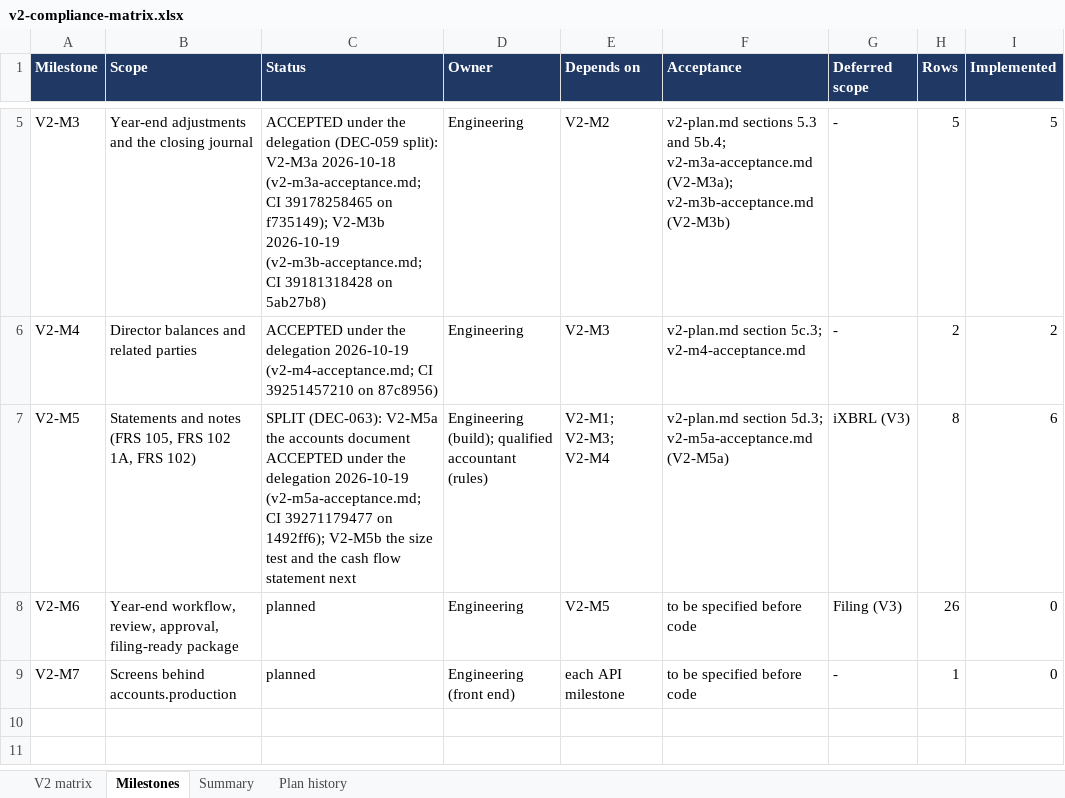
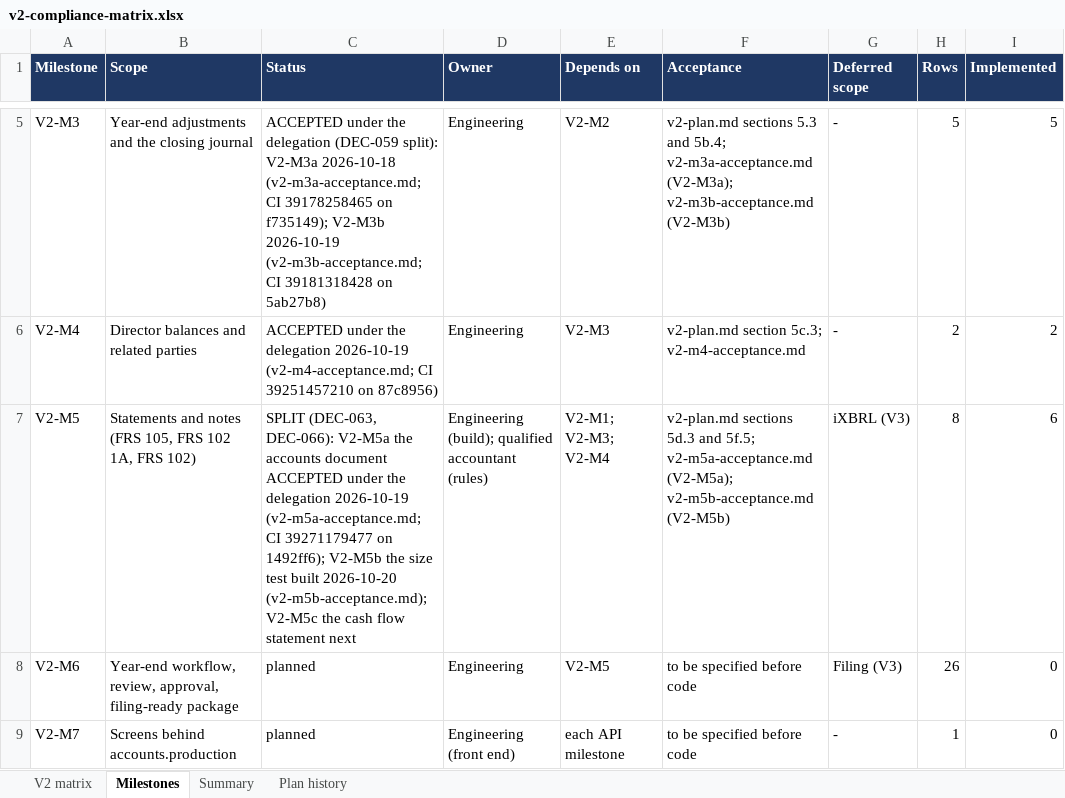
Before and after one commit to mianshoaiblhr/UK-Accounting-Platform, an Excel workbook: docs/architecture/v2-compliance-matrix.xlsx, sheet Milestones, drawn as a sheet; only a part is shown, gaps mark what is left out; values as stored, in another font and other column widths than the file's, no borders; the diff names each change by its address in the sheet, - before the commit and + after, or states it on an @@ line.

```diff
--- a/docs/architecture/v2-compliance-matrix.xlsx (sheet Milestones)
+++ b/docs/architecture/v2-compliance-matrix.xlsx (sheet Milestones)
-C7 (Status): SPLIT (DEC-063): V2-M5a the accounts document ACCEPTED under the delegation 2026-10-19 (v2-m5a-acceptance.md; CI 39271179477 on 1492ff6); V2-M5b the size test and the cash…
+C7 (Status): SPLIT (DEC-063, DEC-066): V2-M5a the accounts document ACCEPTED under the delegation 2026-10-19 (v2-m5a-acceptance.md; CI 39271179477 on 1492ff6); V2-M5b the size test built 2026-10-20 (v2-m5b-acceptance.md); V2-M5c the cash…
-F7 (Acceptance): v2-plan.md section 5d.3; v2-m5a-acceptance.md (V2-M5a)
+F7 (Acceptance): v2-plan.md sections 5d.3 and 5f.5; v2-m5a-acceptance.md (V2-M5a); v2-m5b-acceptance.md (V2-M5b)
```
Also changed, not shown: sheet V2 matrix, sheet Summary, sheet Plan history, docs/architecture/v2-draft-wording-review.xlsx, 41 other files.
